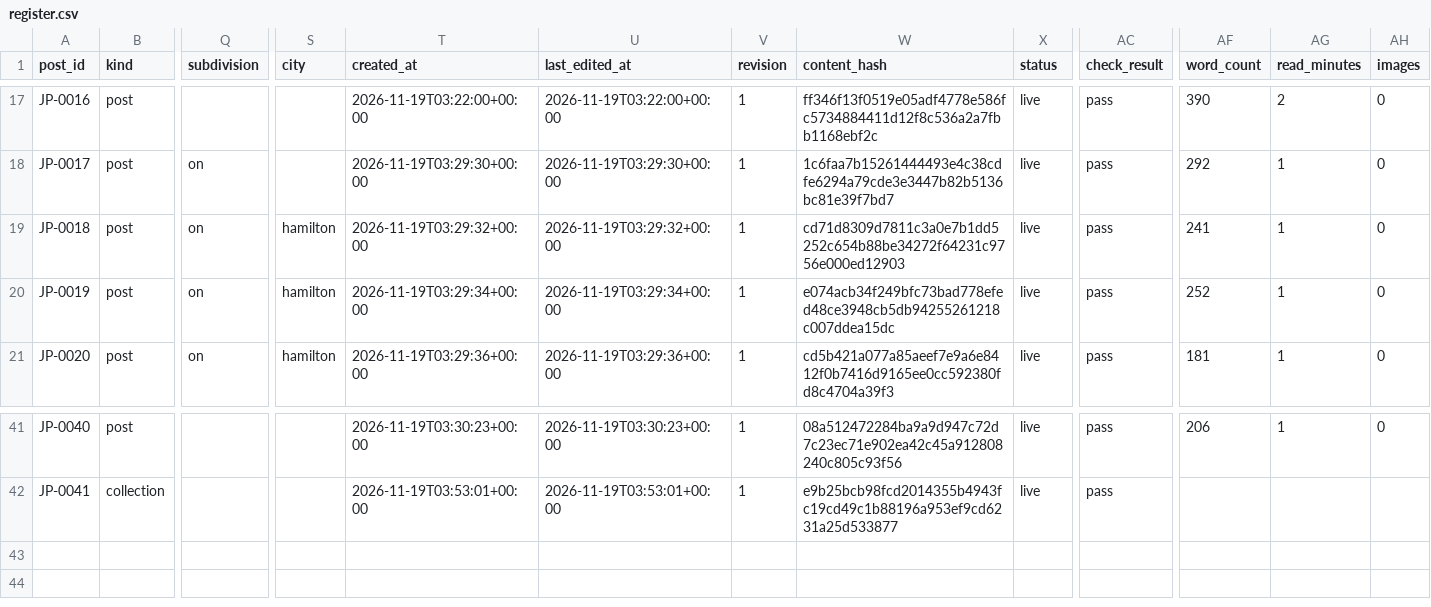
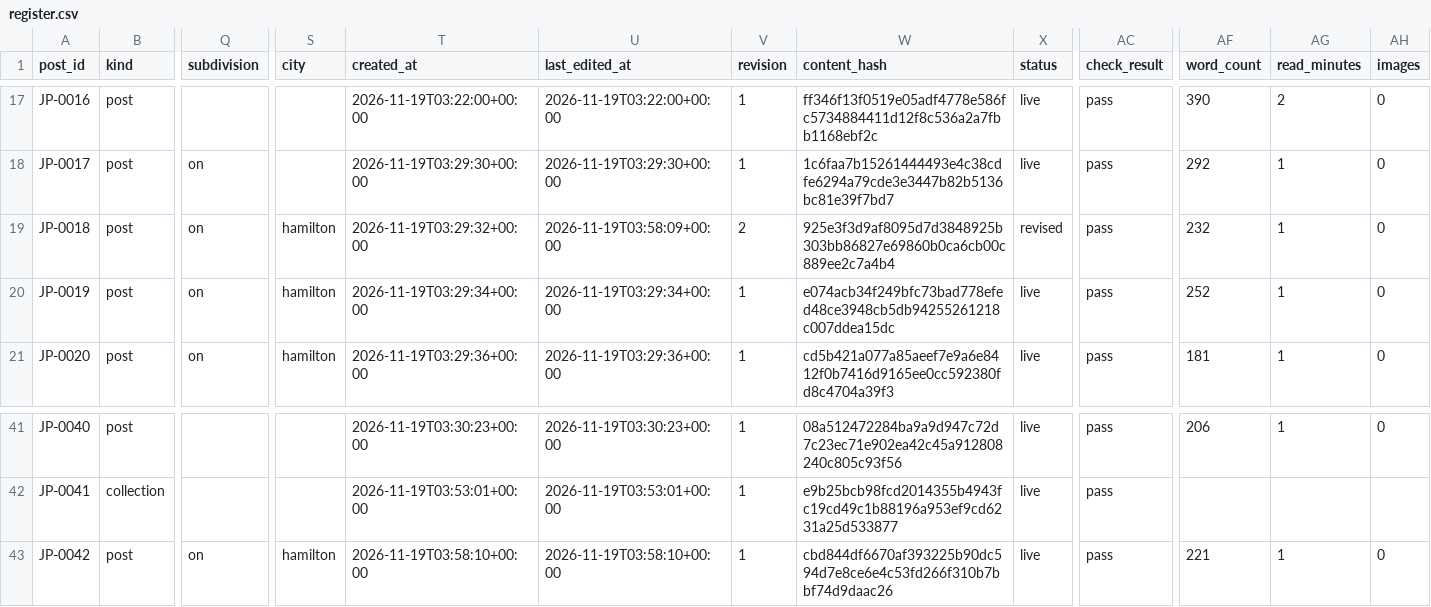
Before and after one commit to niagaraassembly/heavymap, a CSV file: journey/register.csv, drawn as a sheet; only a part is shown, gaps mark what is left out; rows hold the shown columns only; the diff names each change by its address in the sheet, - before the commit and + after, or states it on an @@ line.

```diff
--- a/journey/register.csv
+++ b/journey/register.csv
-U19 (last_edited_at): 2026-11-19T03:29:32+00:00
+U19 (last_edited_at): 2026-11-19T03:58:09+00:00
-V19 (revision): 1
+V19 (revision): 2
-W19 (content_hash): cd71d8309d7811c3a0e7b1dd5252c654b88be34272f64231c9756e000ed12903
+W19 (content_hash): 925e3f3d9af8095d7d3848925b303bb86827e69860b0ca6cb00c889ee2c7a4b4
-X19 (status): live
+X19 (status): revised
-AF19 (word_count): 241
+AF19 (word_count): 232
+row 43: JP-0042 | post | on | hamilton | 2026-11-19T03:58:10+00:00 | 2026-11-19T03:58:10+00:00 | 1 | cbd844df6670af393225b90dc594d7e8ce6e4c53fd266f310b7bbf74d9daac26 | live | pass | 221 | 1 | 0
```
Also changed, not shown: 5 other files.
